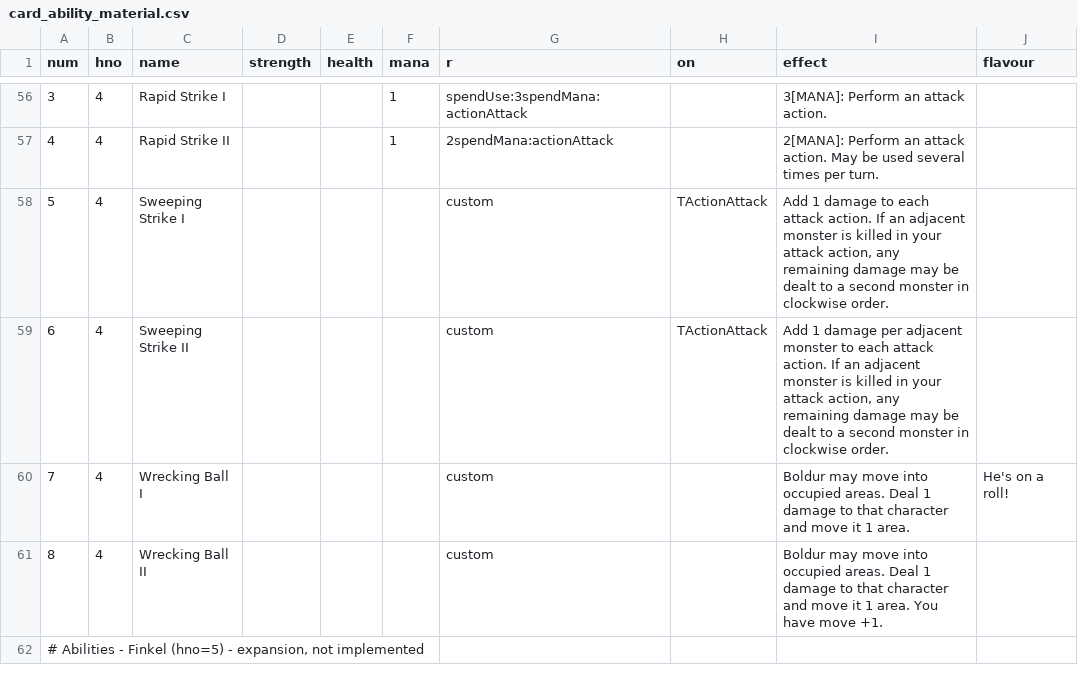
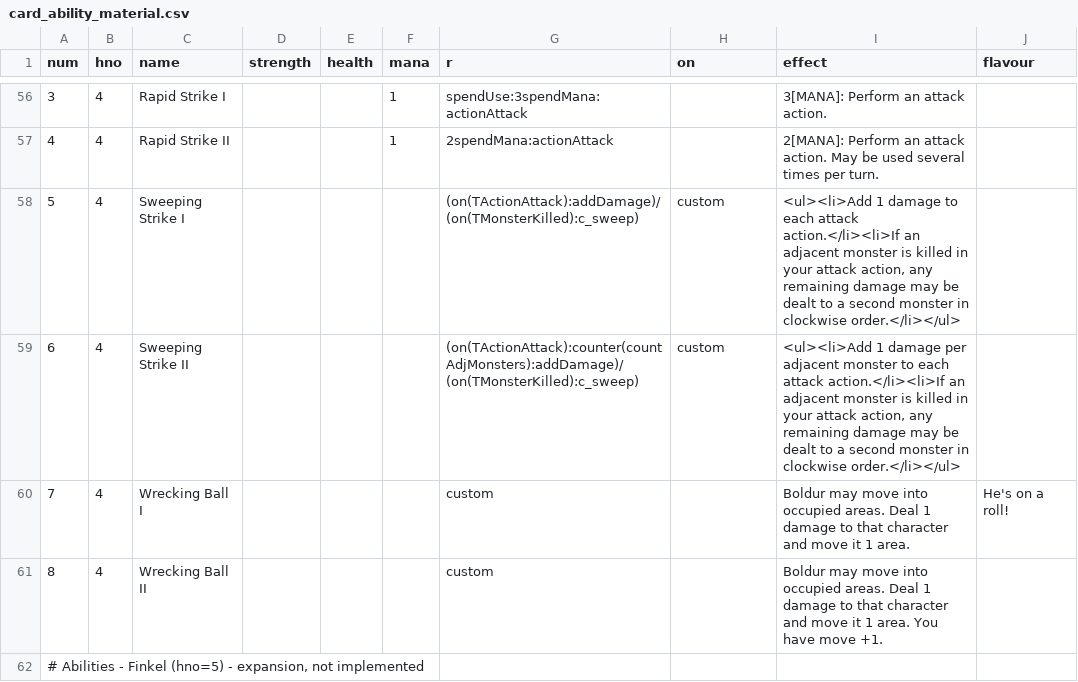
Before and after one commit to elaskavaia/bga-fate, a CSV file: misc/card_ability_material.csv, drawn as a sheet; only a part is shown, gaps mark what is left out.

```diff
--- a/misc/card_ability_material.csv
+++ b/misc/card_ability_material.csv
@@ -57,4 +57,4 @@ num|hno|name|strength|health|mana|r|on|effect|flavour
 4|4|Rapid Strike II|||1|2spendMana:actionAttack||2[MANA]: Perform an attack action. May be used several times per turn.|
-5|4|Sweeping Strike I||||custom|TActionAttack|Add 1 damage to each attack action. If an adjacent monster is killed in your attack action, any remaining damage may be dealt to a second monster in clockwise order.|
-6|4|Sweeping Strike II||||custom|TActionAttack|Add 1 damage per adjacent monster to each attack action. If an adjacent monster is killed in your attack action, any remaining damage may be dealt to a second monster in clockwise order.|
+5|4|Sweeping Strike I||||(on(TActionAttack):addDamage)/(on(TMonsterKilled):c_sweep)|custom|<ul><li>Add 1 damage to each attack action.</li><li>If an adjacent monster is killed in your attack action, any remaining damage may be dealt to a second monster in clockwise order.</li></ul>|
+6|4|Sweeping Strike II||||(on(TActionAttack):counter(countAdjMonsters):addDamage)/(on(TMonsterKilled):c_sweep)|custom|<ul><li>Add 1 damage per adjacent monster to each attack action.</li><li>If an adjacent monster is killed in your attack action, any remaining damage may be dealt to a second monster in clockwise order.</li></ul>|
 7|4|Wrecking Ball I||||custom||Boldur may move into occupied areas. Deal 1 damage to that character and move it 1 area.|He's on a roll!
```
Also changed, not shown: misc/op_material.csv, 12 other files.
